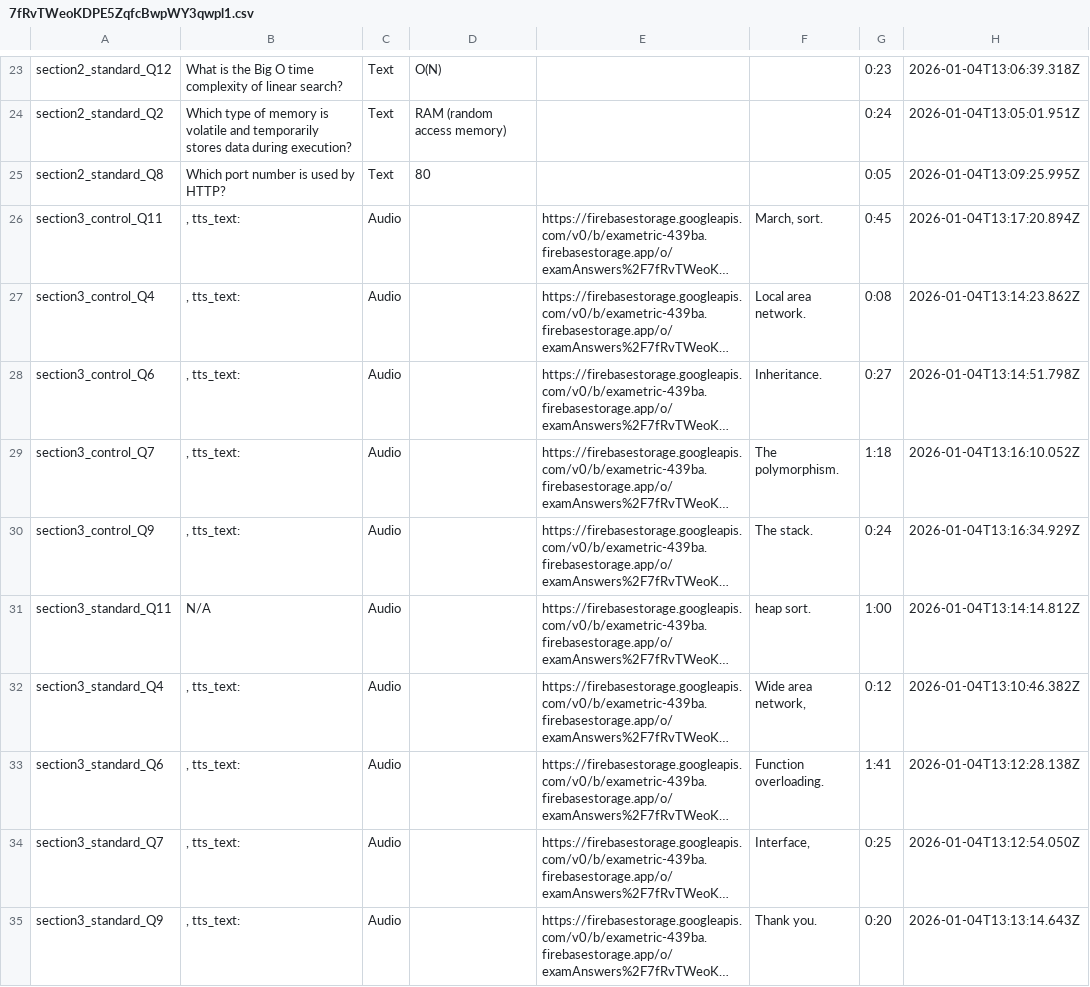
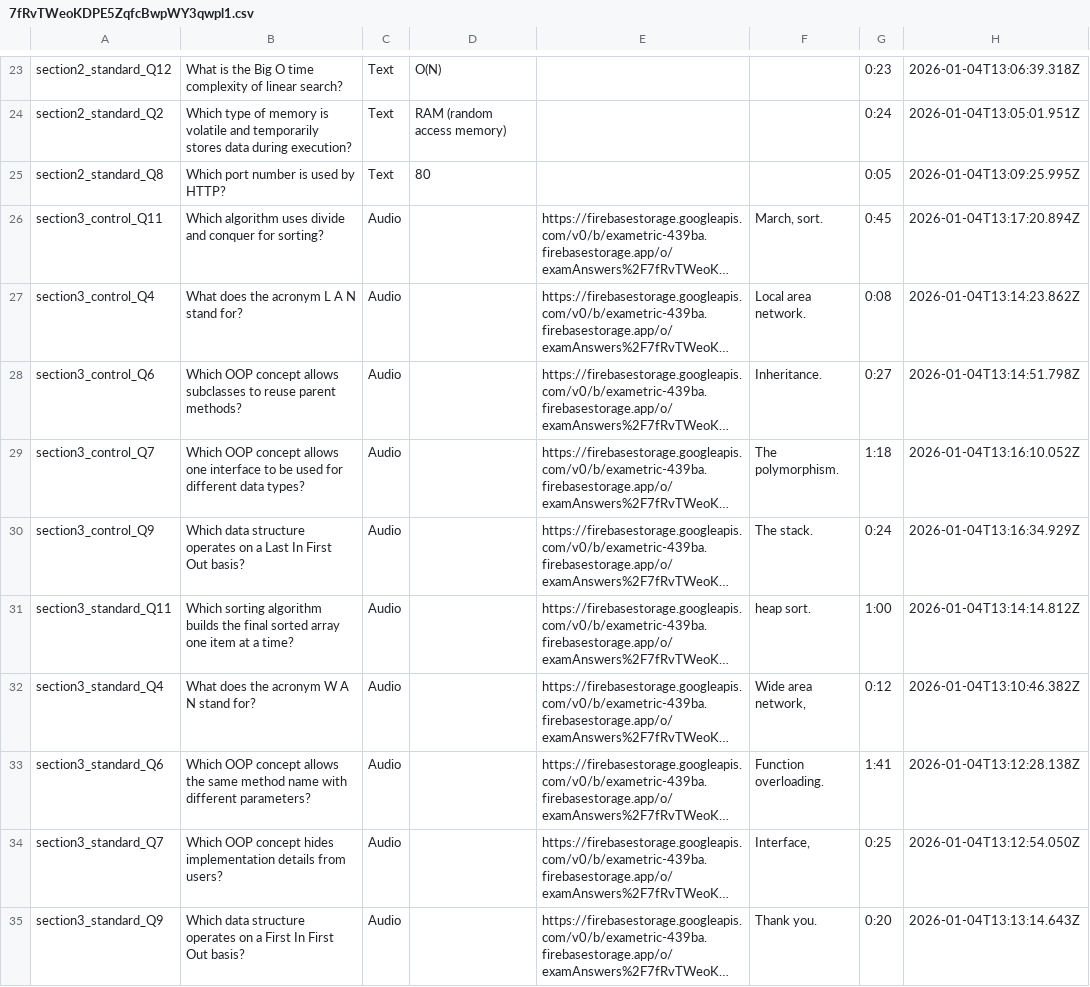
Before and after one commit to Adrian256256/answers-analysis-script, a CSV file: user_csvs/7fRvTWeoKDPE5ZqfcBwpWY3qwpl1.csv, drawn as a sheet; only a part is shown, gaps mark what is left out; long unchanged cells end in …; the diff names each change by its address in the sheet, - before the commit and + after, or states it on an @@ line.

```diff
--- a/user_csvs/7fRvTWeoKDPE5ZqfcBwpWY3qwpl1.csv
+++ b/user_csvs/7fRvTWeoKDPE5ZqfcBwpWY3qwpl1.csv
-B26: , tts_text:
+B26: Which algorithm uses divide and conquer for sorting?
-B27: , tts_text:
+B27: What does the acronym L A N stand for?
-B28: , tts_text:
+B28: Which OOP concept allows subclasses to reuse parent methods?
-B29: , tts_text:
+B29: Which OOP concept allows one interface to be used for different data types?
-B30: , tts_text:
+B30: Which data structure operates on a Last In First Out basis?
-B31: N/A
+B31: Which sorting algorithm builds the final sorted array one item at a time?
-B32: , tts_text:
+B32: What does the acronym W A N stand for?
-B33: , tts_text:
+B33: Which OOP concept allows the same method name with different parameters?
-B34: , tts_text:
+B34: Which OOP concept hides implementation details from users?
-B35: , tts_text:
+B35: Which data structure operates on a First In First Out basis?
```
Also changed, not shown: user_csvs/D17ojtCGztVxasDNXMBYujIEp6T2.csv, user_csvs/IiqIEVS8DYYdRwtxEKdYXTTdrb32.csv, 7 other files.
